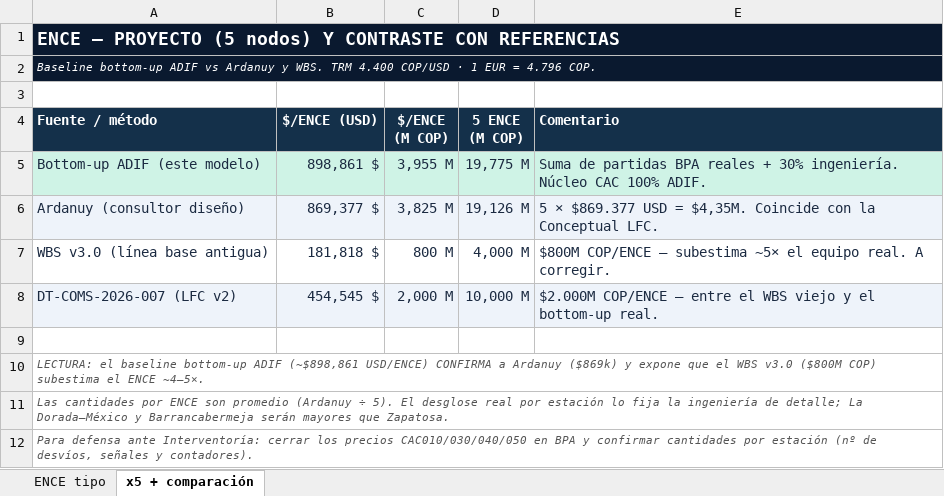
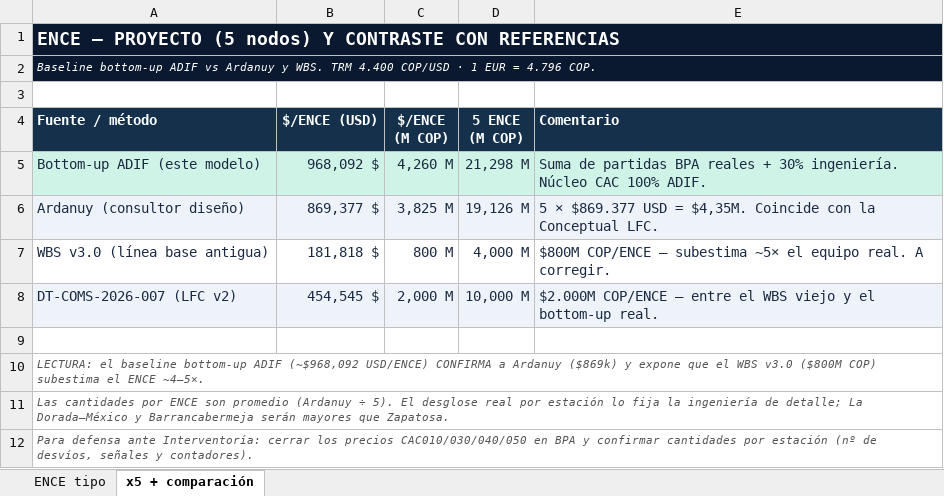
Before and after one commit to dieleozagent-debug/LFC2, an Excel workbook: IX_WBS_Planificacion/Baseline_ENCE_ADIF.xlsx, sheet x5 + comparación, drawn as a sheet; values as stored, in another font and other column widths than the file's, no borders; the diff names each change by its address in the sheet, - before the commit and + after, or states it on an @@ line.

```diff
--- a/IX_WBS_Planificacion/Baseline_ENCE_ADIF.xlsx (sheet x5 + comparación)
+++ b/IX_WBS_Planificacion/Baseline_ENCE_ADIF.xlsx (sheet x5 + comparación)
-B5 ($/ENCE (USD)): 898,861 $
+B5 ($/ENCE (USD)): 968,092 $
-C5 ($/ENCE (M COP)): 3,955 M
+C5 ($/ENCE (M COP)): 4,260 M
-D5 (5 ENCE (M COP)): 19,775 M
+D5 (5 ENCE (M COP)): 21,298 M
-A10 (Fuente / método): …bottom-up ADIF (~$898,861 USD/ENCE) CONFIRMA…
+A10 (Fuente / método): …bottom-up ADIF (~$968,092 USD/ENCE) CONFIRMA…
```
Also changed, not shown: sheet ENCE tipo, 3 other files.
